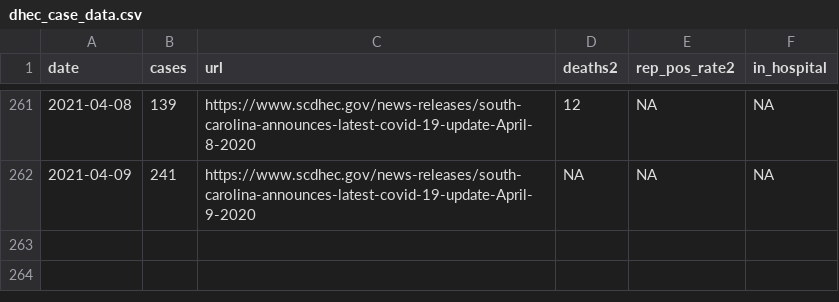
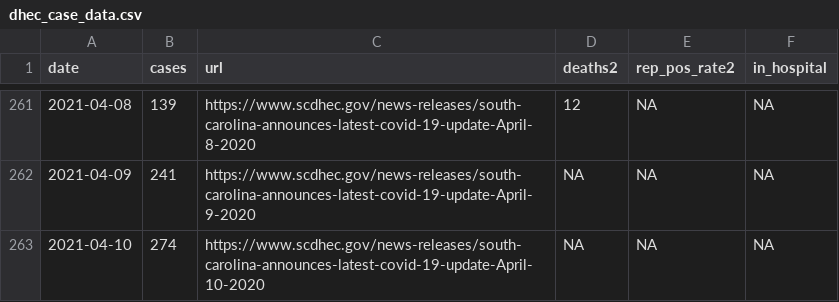
Before and after one commit to jacob-long/SC-COVID-19-Dashboard, a CSV file: dhec_case_data.csv, drawn as a sheet; only a part is shown, gaps mark what is left out; the diff names each change by its address in the sheet, - before the commit and + after, or states it on an @@ line.

```diff
--- a/dhec_case_data.csv
+++ b/dhec_case_data.csv
+row 263: 2021-04-10 | 274 | https://www.scdhec.gov/news-releases/south-carolina-announces-latest-covid-19-update-April-10-2020 | NA | NA | NA
```
Also changed, not shown: 1 other file.
